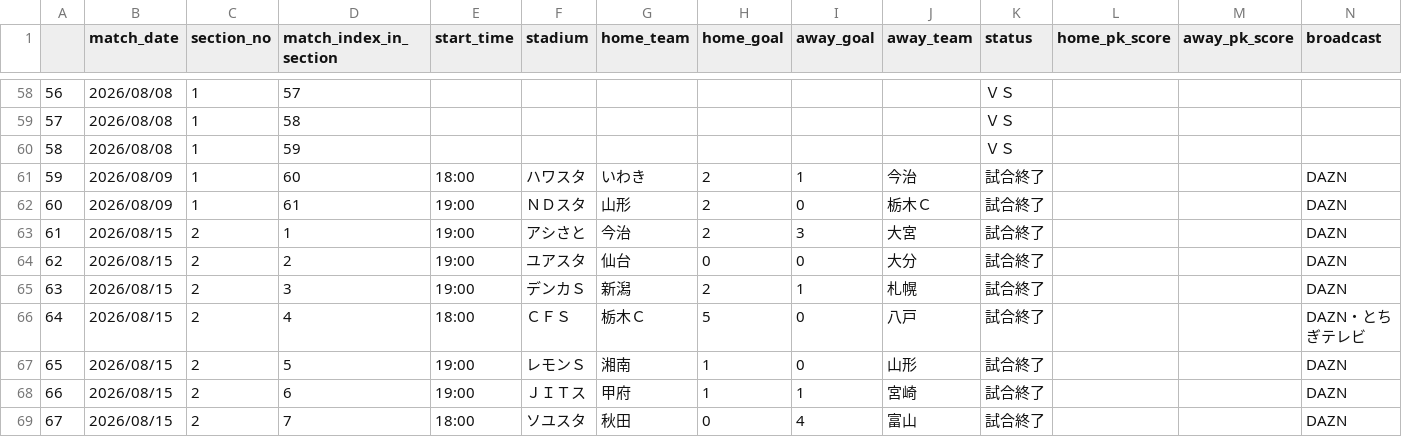
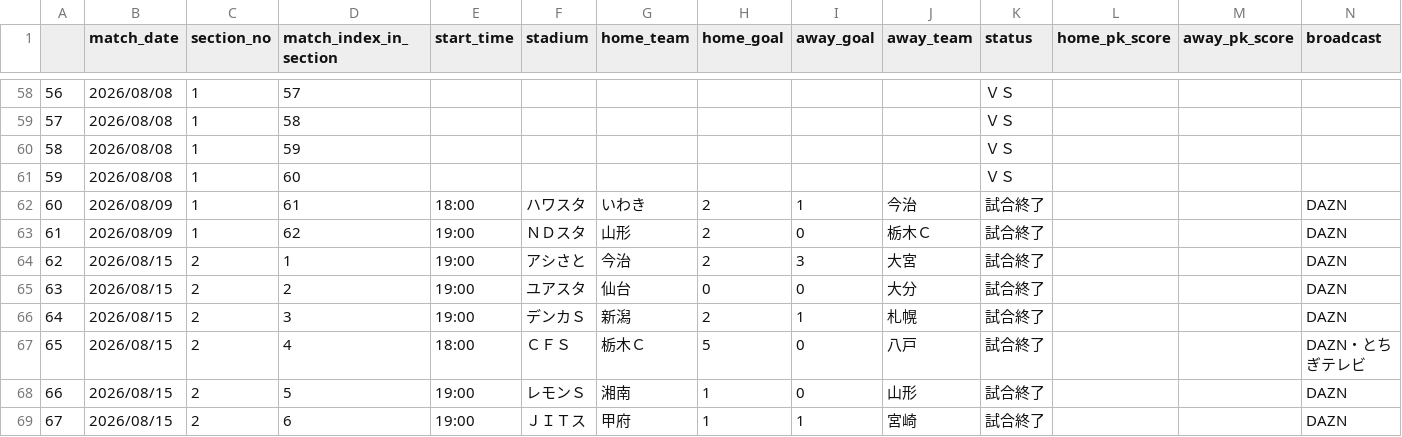
Before and after one commit to mokekuma-git/JLeague_Matches-Bar_Graph, a CSV file: docs/csv/26-27_allmatch_result-J2.csv, drawn as a sheet; only a part is shown, gaps mark what is left out; the shorter side is filled out with more unchanged rows; addresses are those after the commit; the diff names each change by its address in the sheet, - before the commit and + after, or states it on an @@ line.

```diff
--- a/docs/csv/26-27_allmatch_result-J2.csv
+++ b/docs/csv/26-27_allmatch_result-J2.csv
+row 61: 59 | 2026/08/08 | 1 | 60 |  |  |  |  |  |  | ＶＳ
@@ column A renumbered from row 62 down @@
-D62 (match_index_in_section): 60
+D62 (match_index_in_section): 61
-D63 (match_index_in_section): 61
+D63 (match_index_in_section): 62
```
Also changed, not shown: docs/csv/26-27_allmatch_result-J1.csv, docs/csv/26-27_allmatch_result-J3.csv, 1 other file.
